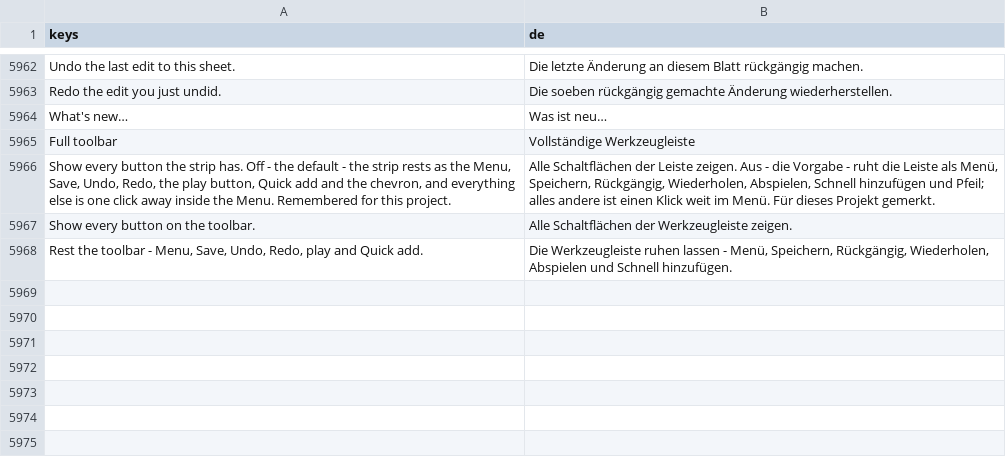
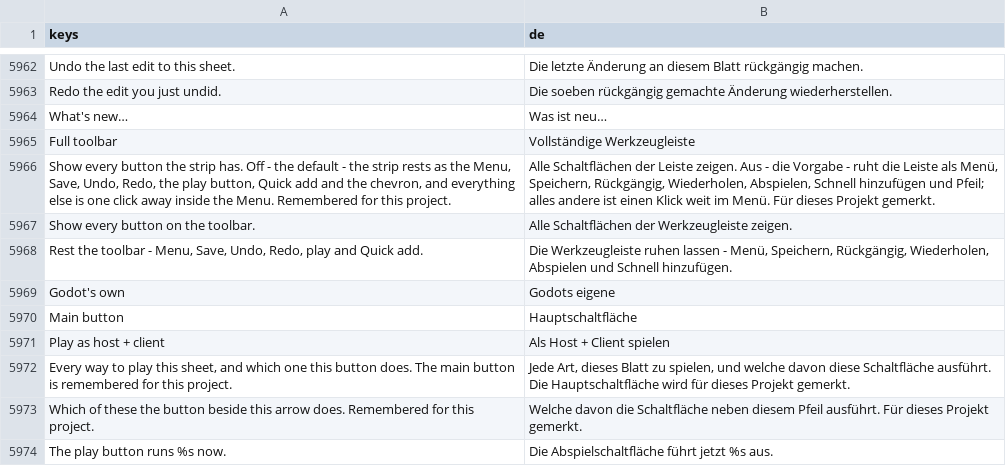
Before and after one commit to SalmanShhh/Godot-EventSheet-Visual-Scripting, a CSV file: addons/eventsheet/translations/de.csv, drawn as a sheet; only a part is shown, gaps mark what is left out.

```diff
--- a/addons/eventsheet/translations/de.csv
+++ b/addons/eventsheet/translations/de.csv
@@ -5992 +5992,7 @@ Show every button on the toolbar.,Alle Schaltflächen der Werkzeugleiste zeigen.
 "Rest the toolbar - Menu, Save, Undo, Redo, play and Quick add.","Die Werkzeugleiste ruhen lassen - Menü, Speichern, Rückgängig, Wiederholen, Abspielen und Schnell hinzufügen."
+Godot's own,Godots eigene
+Main button,Hauptschaltfläche
+Play as host + client,Als Host + Client spielen
+"Every way to play this sheet, and which one this button does. The main button is remembered for this project.","Jede Art, dieses Blatt zu spielen, und welche davon diese Schaltfläche ausführt. Die Hauptschaltfläche wird für dieses Projekt gemerkt."
+Which of these the button beside this arrow does. Remembered for this project.,Welche davon die Schaltfläche neben diesem Pfeil ausführt. Für dieses Projekt gemerkt.
+The play button runs %s now.,Die Abspielschaltfläche führt jetzt %s aus.
```
Also changed, not shown: addons/eventsheet/translations/fr.csv, addons/eventsheet/translations/it.csv, 22 other files.
